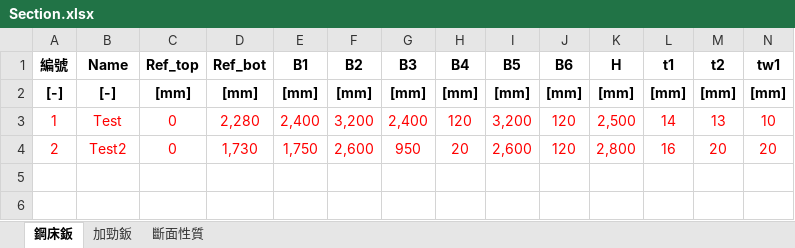
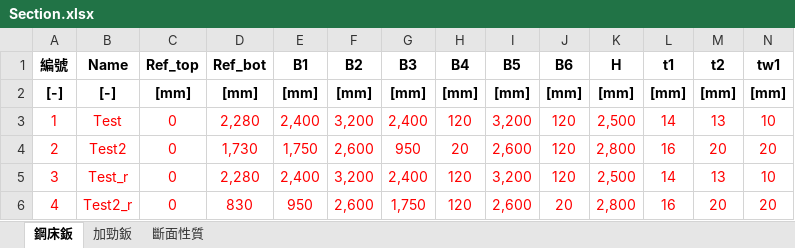
Before and after one commit to Chih0321/Steeldeckgirder, an Excel workbook: Section.xlsx, sheet 鋼床鈑, drawn as a sheet; only a part is shown; values as stored, in another font and other column widths than the file's, no borders; rows hold the shown columns only; the diff names each change by its address in the sheet, - before the commit and + after, or states it on an @@ line.

```diff
--- a/Section.xlsx (sheet 鋼床鈑)
+++ b/Section.xlsx (sheet 鋼床鈑)
+row 5: 3 | Test_r | 0 | 2,280 | 2,400 | 3,200 | 2,400 | 120 | 3,200 | 120 | 2,500 | 14 | 13 | 10
+row 6: 4 | Test2_r | 0 | 830 | 950 | 2,600 | 1,750 | 120 | 2,600 | 20 | 2,800 | 16 | 20 | 20
```
Also changed, not shown: sheet 斷面性質, 3 other files.
